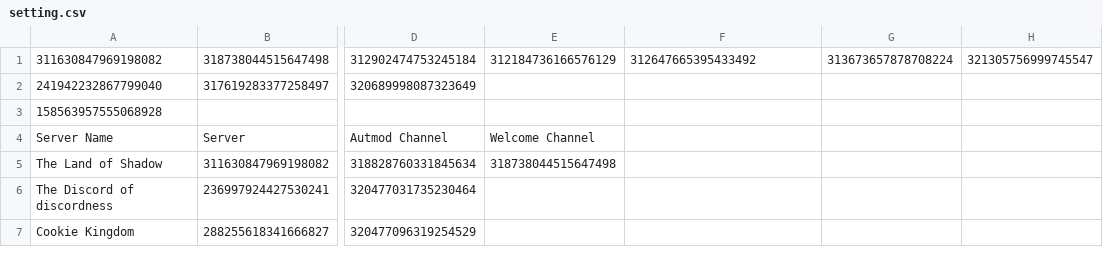
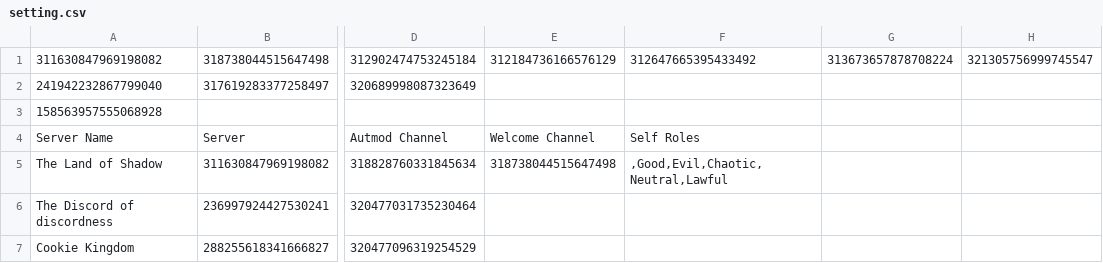
Before and after one commit to SpyLegendsYT/necrobot, a CSV file: data/setting.csv, drawn as a sheet; only a part is shown, gaps mark what is left out; the diff names each change by its address in the sheet, - before the commit and + after, or states it on an @@ line.

```diff
--- a/data/setting.csv
+++ b/data/setting.csv
-F4: (empty)
+F4: Self Roles
-F5: (empty)
+F5: ,Good,Evil,Chaotic,Neutral,Lawful
```
Also changed, not shown: data/userdata.csv, 10 other files.
